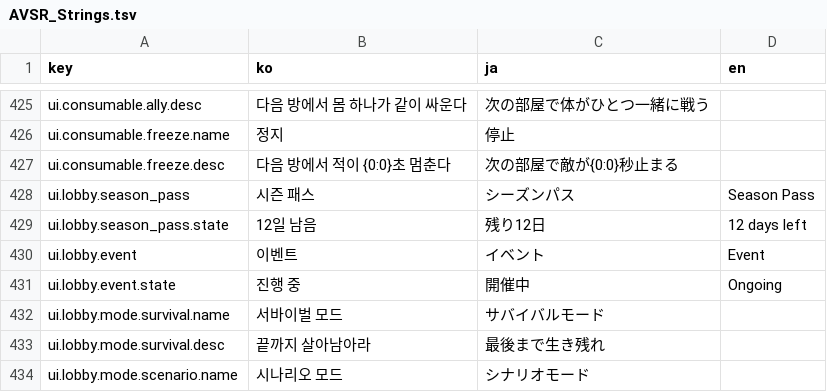
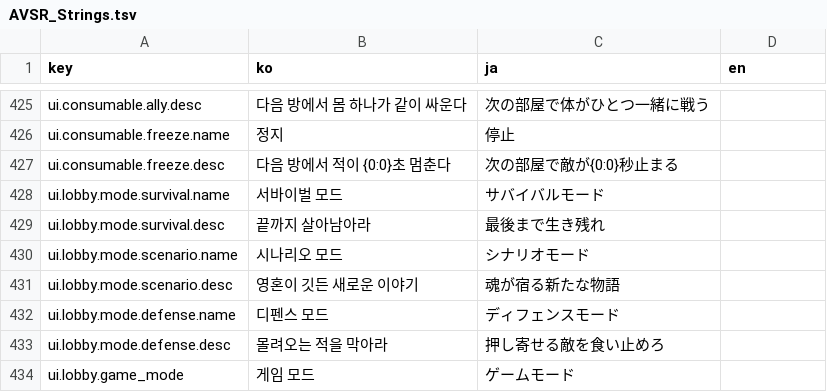
Before and after one commit to inpiawon-ui/AvengingSprit, a TSV file: Projects/AVSR/Localization/AVSR_Strings.tsv, drawn as a sheet; only a part is shown, gaps mark what is left out; the shorter side is filled out with more unchanged rows.

```diff
--- a/Projects/AVSR/Localization/AVSR_Strings.tsv
+++ b/Projects/AVSR/Localization/AVSR_Strings.tsv
@@ -427,6 +427,2 @@ ui.consumable.freeze.name	정지	停止
 ui.consumable.freeze.desc	다음 방에서 적이 {0:0}초 멈춘다	次の部屋で敵が{0:0}秒止まる	
-ui.lobby.season_pass	시즌 패스	シーズンパス	Season Pass
-ui.lobby.season_pass.state	12일 남음	残り12日	12 days left
-ui.lobby.event	이벤트	イベント	Event
-ui.lobby.event.state	진행 중	開催中	Ongoing
 ui.lobby.mode.survival.name	서바이벌 모드	サバイバルモード	
```
Also changed, not shown: 14 other files.
